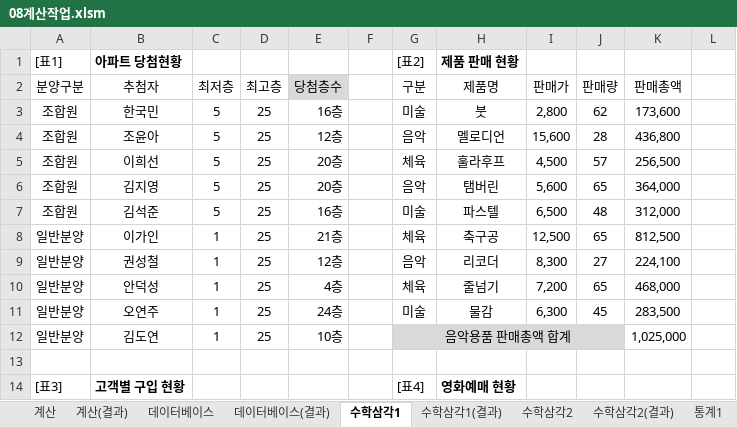
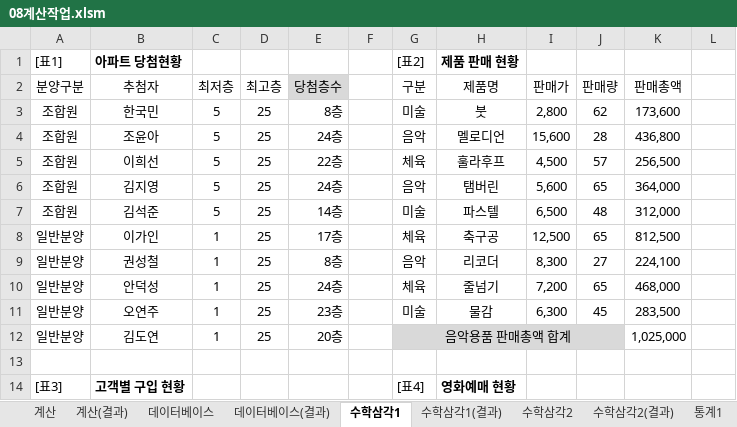
Before and after one commit to jx007s/AGI_EXCEL_2026_07, an Excel workbook: 기본서/26컴활2급/이론/08계산작업.xlsm, sheet 수학삼각1, drawn as a sheet; only a part is shown; values as stored, in another font and other column widths than the file's, no borders; the diff names each change by its address in the sheet, - before the commit and + after, or states it on an @@ line.

```diff
--- a/기본서/26컴활2급/이론/08계산작업.xlsm (sheet 수학삼각1)
+++ b/기본서/26컴활2급/이론/08계산작업.xlsm (sheet 수학삼각1)
-E3 (당첨층수): 16층
+E3 (당첨층수): 8층
-E4 (당첨층수): 12층
+E4 (당첨층수): 24층
-E5 (당첨층수): 20층
+E5 (당첨층수): 22층
-E6 (당첨층수): 20층
+E6 (당첨층수): 24층
-E7 (당첨층수): 16층
+E7 (당첨층수): 14층
-E8 (당첨층수): 21층
+E8 (당첨층수): 17층
-E9 (당첨층수): 12층
+E9 (당첨층수): 8층
-E10 (당첨층수): 4층
+E10 (당첨층수): 24층
-E11 (당첨층수): 24층
+E11 (당첨층수): 23층
-E12 (당첨층수): 10층
+E12 (당첨층수): 20층
```
Also changed, not shown: sheet 텍스트, sheet 논리2, sheet 논리1, sheet 수학삼각1(결과), sheet 날짜2(결과), sheet 날짜2, formulas that keep their value, 기본서/26컴활2급/이론/09정렬.xlsm, 기본서/26컴활2급/이론/10부분합.xlsm, 1 other file.
